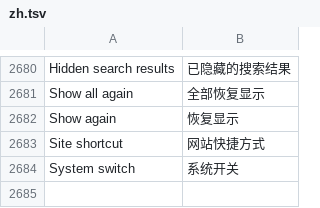
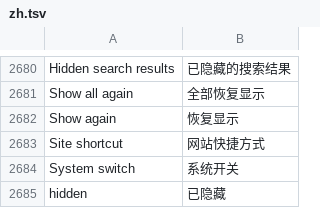
Before and after one commit to hyeon1035298/Bloom, a TSV file: src/Bloom/Assets/Lang/zh.tsv, drawn as a sheet; only a part is shown, gaps mark what is left out.

```diff
--- a/src/Bloom/Assets/Lang/zh.tsv
+++ b/src/Bloom/Assets/Lang/zh.tsv
@@ -2684 +2684,2 @@ Site shortcut	网站快捷方式
 System switch	系统开关
+hidden	已隐藏
```
Also changed, not shown: src/Bloom/Assets/Lang/ja.tsv.
